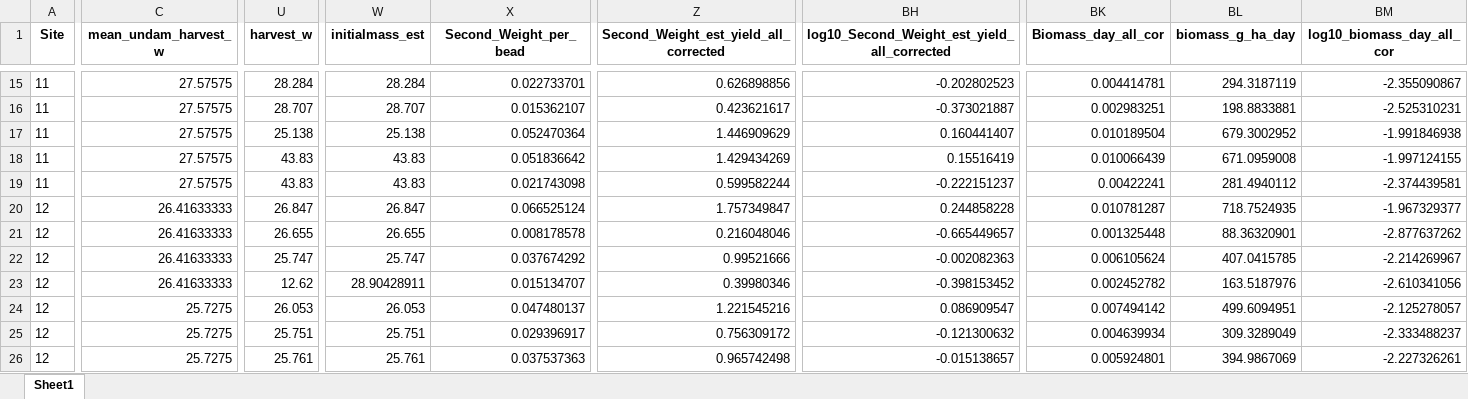
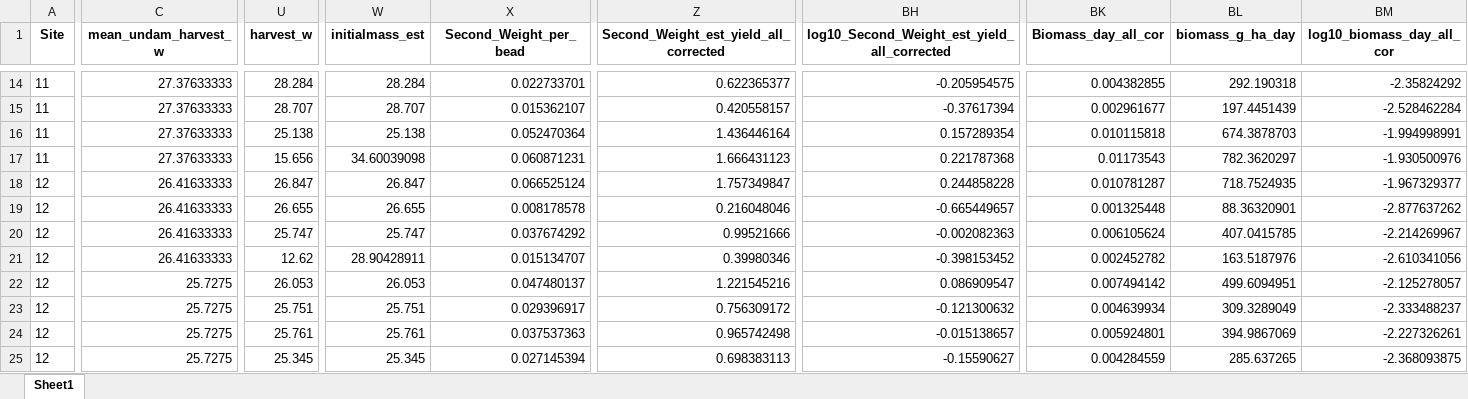
Before and after one commit to SolomonMM876/ABS_FIRE_MYCO, an Excel workbook: Processed_data/All_Bag_Site_Info.xlsx, sheet Sheet1, drawn as a sheet; only a part is shown, gaps mark what is left out; the shorter side is filled out with more unchanged rows; values as stored, in another font and other column widths than the file's, no borders; removed rows and columns are numbered as before the commit, all else as after; rows hold the shown columns only; the diff covers the shown part only; the diff names each change by its address in the sheet, - before the commit and + after, or states it on an @@ line.

```diff
--- a/Processed_data/All_Bag_Site_Info.xlsx (sheet Sheet1)
+++ b/Processed_data/All_Bag_Site_Info.xlsx (sheet Sheet1)
-C14:C16 (mean_undam_harvest_w): 27.57575
+C14:C16 (mean_undam_harvest_w): 27.37633333
-Z14: 0.626898856
+Z14: 0.622365377
-BH14: -0.202802523
+BH14: -0.205954575
-BK14 (Biomass_day_all_cor): 0.004414781
+BK14 (Biomass_day_all_cor): 0.004382855
-BL14 (biomass_g_ha_day): 294.3187119
+BL14 (biomass_g_ha_day): 292.190318
-BM14 (log10_biomass_day_all_cor): -2.355090867
+BM14 (log10_biomass_day_all_cor): -2.35824292
-Z15: 0.423621617
+Z15: 0.420558157
-BH15: -0.373021887
+BH15: -0.37617394
-BK15 (Biomass_day_all_cor): 0.002983251
+BK15 (Biomass_day_all_cor): 0.002961677
-BL15 (biomass_g_ha_day): 198.8833881
+BL15 (biomass_g_ha_day): 197.4451439
-BM15 (log10_biomass_day_all_cor): -2.525310231
+BM15 (log10_biomass_day_all_cor): -2.528462284
-Z16: 1.446909629
+Z16: 1.436446164
-BH16: 0.160441407
+BH16: 0.157289354
-BK16 (Biomass_day_all_cor): 0.010189504
+BK16 (Biomass_day_all_cor): 0.010115818
-BL16 (biomass_g_ha_day): 679.3002952
+BL16 (biomass_g_ha_day): 674.3878703
-BM16 (log10_biomass_day_all_cor): -1.991846938
+BM16 (log10_biomass_day_all_cor): -1.994998991
-row 18: 11 | 27.57575 | 43.83 | 43.83 | 0.051836642 | 1.429434269 | 0.15516419 | 0.010066439 | 671.0959008 | -1.997124155
-C17 (mean_undam_harvest_w): 27.57575
+C17 (mean_undam_harvest_w): 27.37633333
-U17 (harvest_w): 43.83
+U17 (harvest_w): 15.656
-W17 (initialmass_est): 43.83
+W17 (initialmass_est): 34.60039098
-X17 (Second_Weight_per_bead): 0.021743098
+X17 (Second_Weight_per_bead): 0.060871231
-Z17: 0.599582244
+Z17: 1.666431123
-BH17: -0.222151237
+BH17: 0.221787368
-BK17 (Biomass_day_all_cor): 0.00422241
+BK17 (Biomass_day_all_cor): 0.01173543
-BL17 (biomass_g_ha_day): 281.4940112
+BL17 (biomass_g_ha_day): 782.3620297
-BM17 (log10_biomass_day_all_cor): -2.374439581
+BM17 (log10_biomass_day_all_cor): -1.930500976
```
Also changed, not shown: 1 removed row and 57 edited cells elsewhere in this sheet, Raw_data/Bag_data.xlsx, 4 other files.
